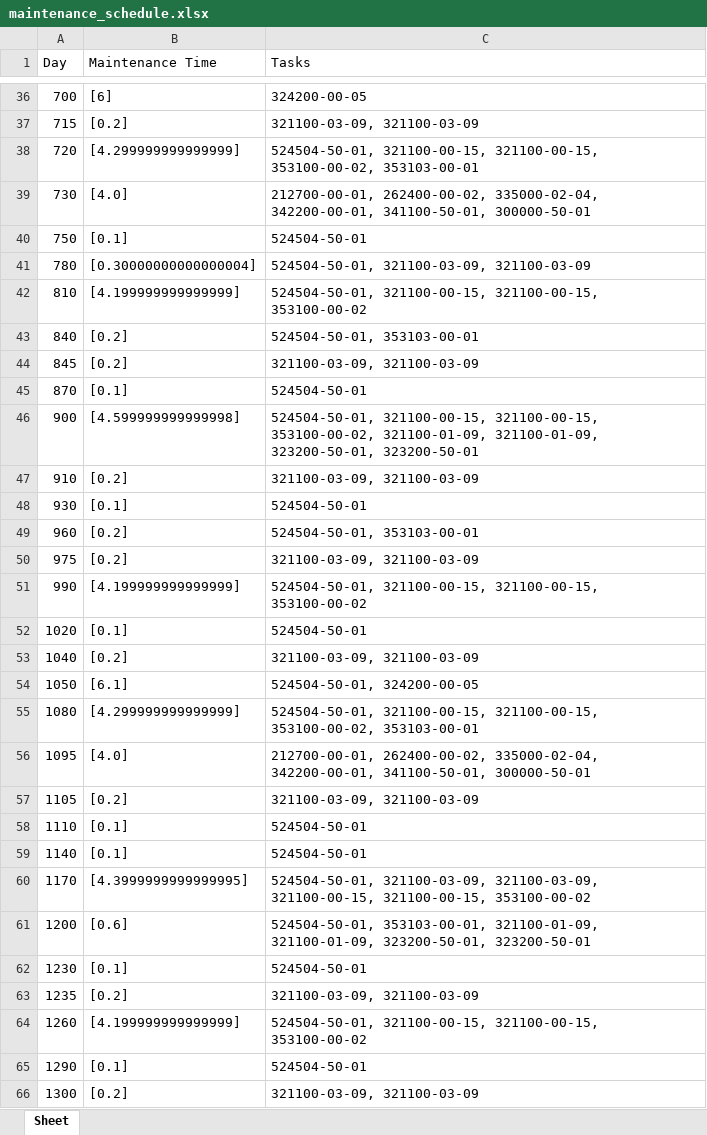
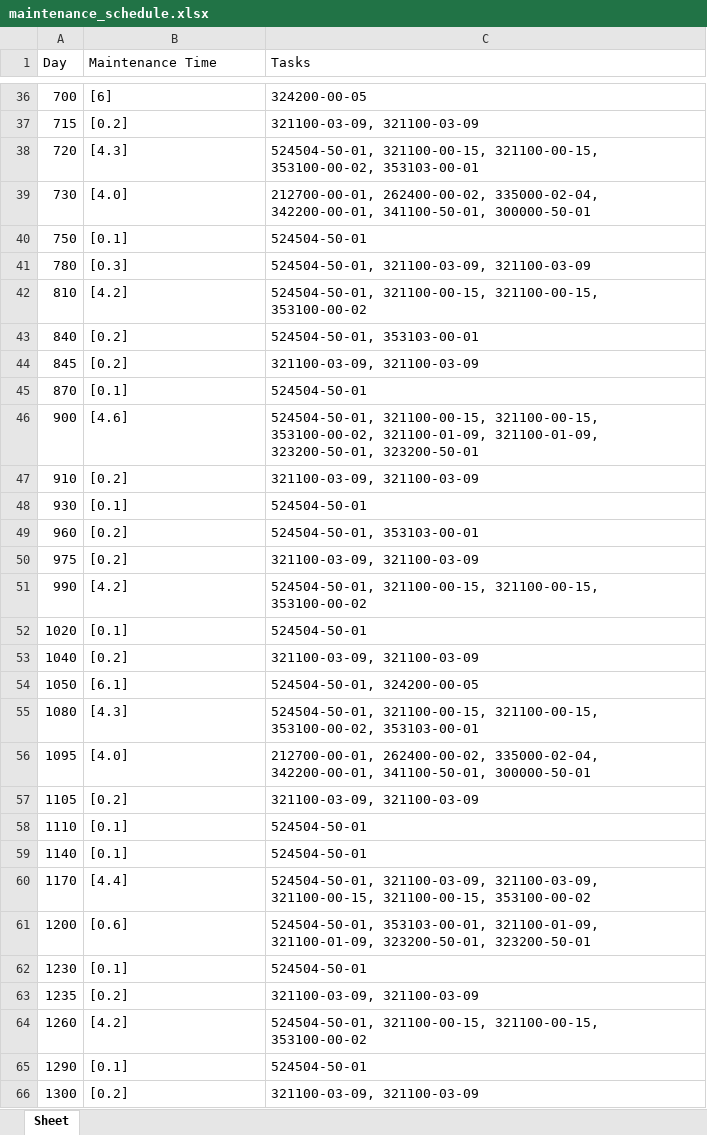
Before and after one commit to Jowjokiyolo/MaintenanceECOFly, an Excel workbook: maintenance_schedule.xlsx, sheet Sheet, drawn as a sheet; only a part is shown, gaps mark what is left out; values as stored, in another font and other column widths than the file's, no borders; the diff covers the shown part only; the diff names each change by its address in the sheet, - before the commit and + after, or states it on an @@ line.

Commit message:
Now the maintenance time is rounded up to .1 hour

```diff
--- a/maintenance_schedule.xlsx (sheet Sheet)
+++ b/maintenance_schedule.xlsx (sheet Sheet)
-B38 (Maintenance Time): [4.299999999999999]
+B38 (Maintenance Time): [4.3]
-B41 (Maintenance Time): [0.30000000000000004]
+B41 (Maintenance Time): [0.3]
-B42 (Maintenance Time): [4.199999999999999]
+B42 (Maintenance Time): [4.2]
-B46 (Maintenance Time): [4.599999999999998]
+B46 (Maintenance Time): [4.6]
-B51 (Maintenance Time): [4.199999999999999]
+B51 (Maintenance Time): [4.2]
-B55 (Maintenance Time): [4.299999999999999]
+B55 (Maintenance Time): [4.3]
-B60 (Maintenance Time): [4.3999999999999995]
+B60 (Maintenance Time): [4.4]
-B64 (Maintenance Time): [4.199999999999999]
+B64 (Maintenance Time): [4.2]
```
Also changed, not shown: 14 edited cells elsewhere in this sheet, 1 other file.
